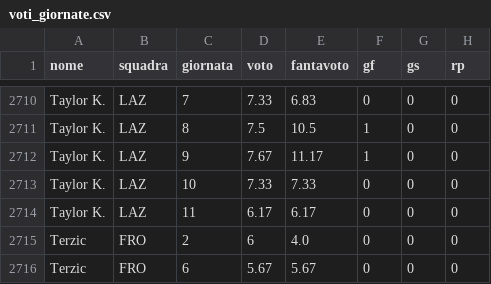
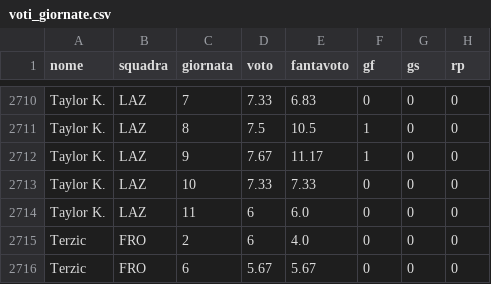
Before and after one commit to Daddie2/Fantacalcio, a CSV file: data/voti_giornate.csv, drawn as a sheet; only a part is shown, gaps mark what is left out; the diff names each change by its address in the sheet, - before the commit and + after, or states it on an @@ line.

```diff
--- a/data/voti_giornate.csv
+++ b/data/voti_giornate.csv
-D2714 (voto): 6.17
+D2714 (voto): 6
-E2714 (fantavoto): 6.17
+E2714 (fantavoto): 6.0
```
Also changed, not shown: data/indisponibili.csv, data/stats_pianetafanta.csv.
